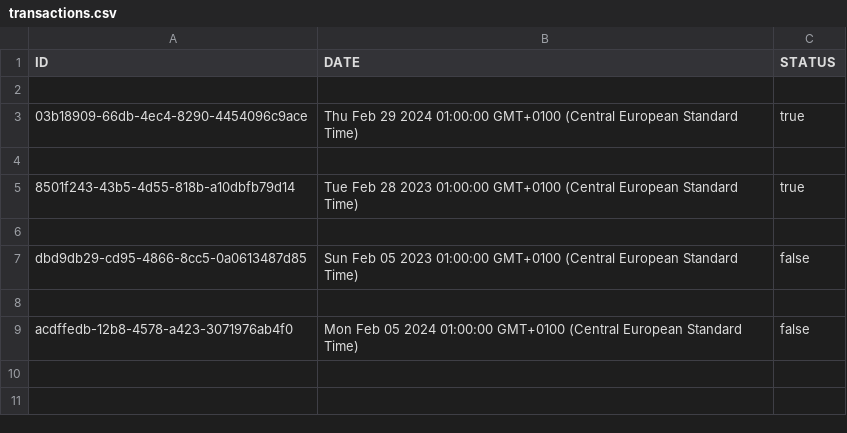
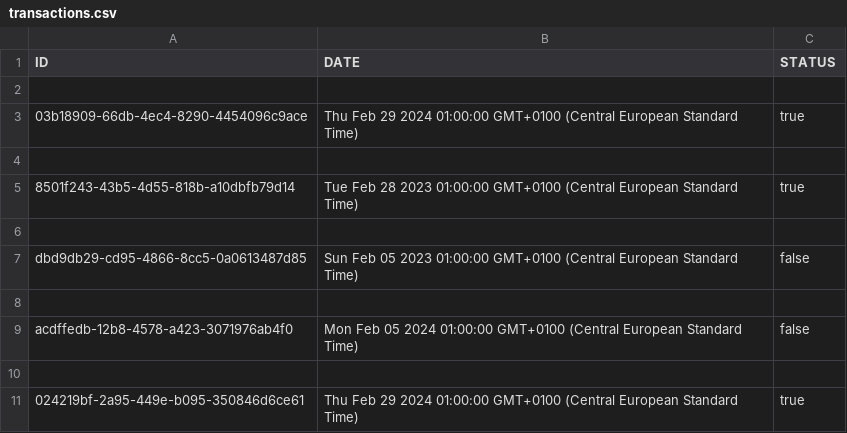
Before and after one commit to wojciechszmelczerczyk/ts-transaction-api, a CSV file: transactions.csv, drawn as a sheet; the diff names each change by its address in the sheet, - before the commit and + after, or states it on an @@ line.

```diff
--- a/transactions.csv
+++ b/transactions.csv
+row 10: (empty)
+row 11: 024219bf-2a95-449e-b095-350846d6ce61 | Thu Feb 29 2024 01:00:00 GMT+0100 (Central European Standard Time) | true
```
Also changed, not shown: 2 other files.
